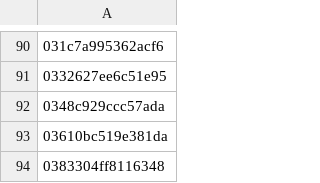
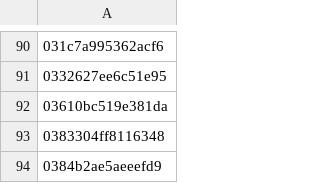
Before and after one commit to openphilanthropy/unrestricted-adversarial-examples, a CSV file: bird-or-bicycle/bird_or_bicyle/metadata/0.0.2/bird_image_ids.csv, drawn as a sheet; only a part is shown, gaps mark what is left out; the shorter side is filled out with more unchanged rows.

Commit message:
Remove image that was smaller than 299x299

```diff
--- a/bird-or-bicycle/bird_or_bicyle/metadata/0.0.2/bird_image_ids.csv
+++ b/bird-or-bicycle/bird_or_bicyle/metadata/0.0.2/bird_image_ids.csv
@@ -91,3 +91,2 @@
 0332627ee6c51e95
-0348c929ccc57ada
 03610bc519e381da
```
Also changed, not shown: 1 other file.
